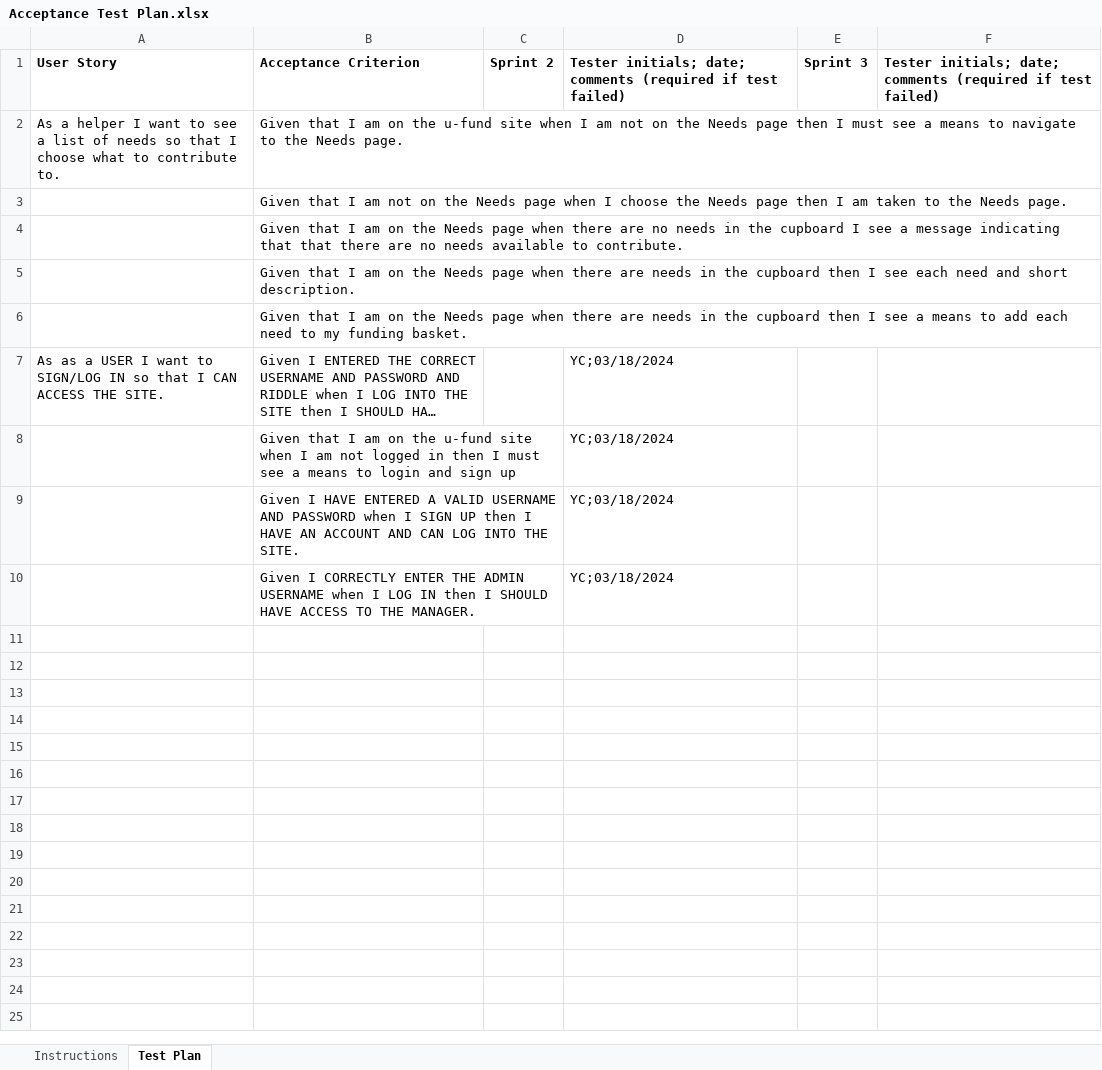
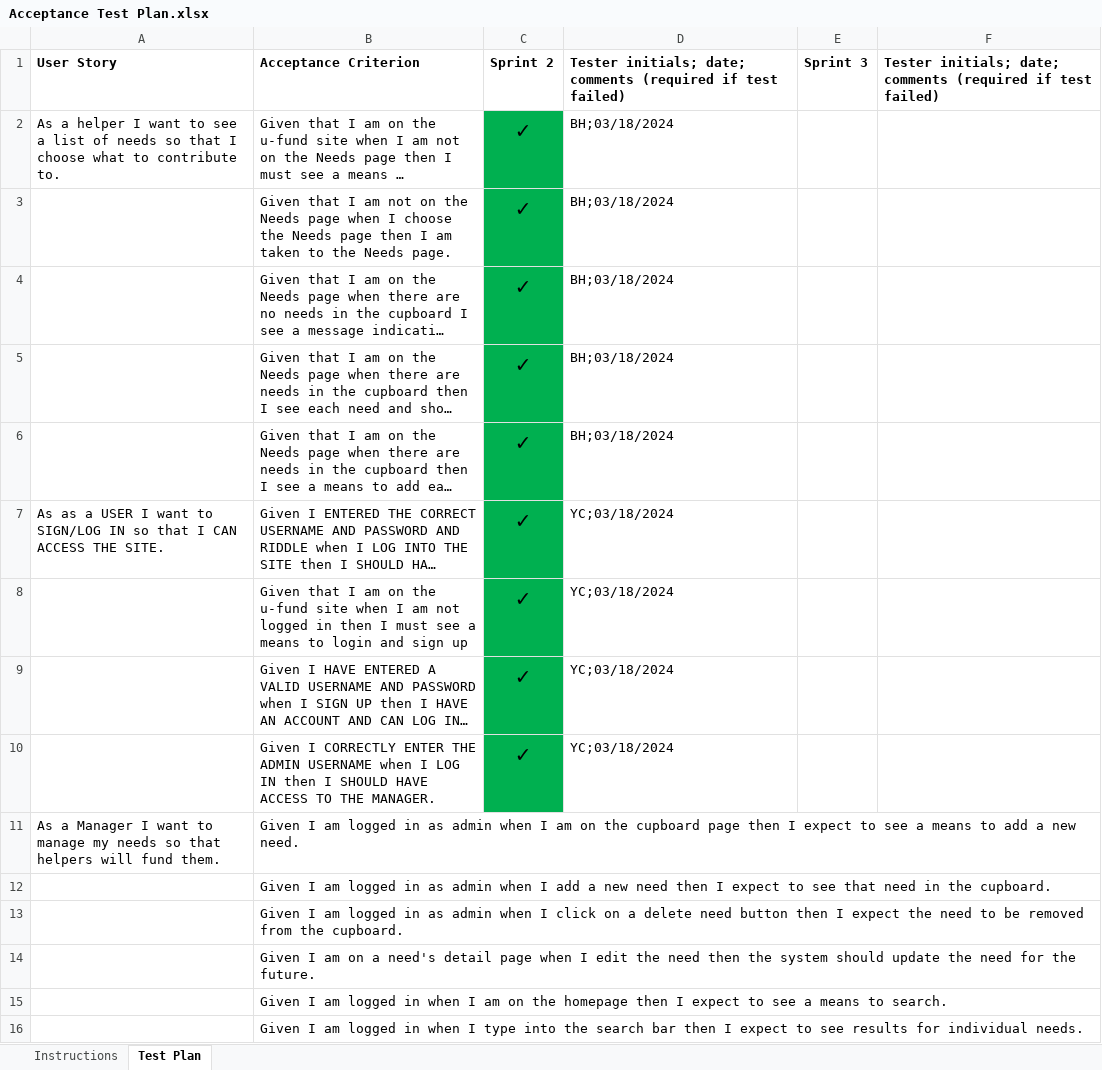
Before and after one commit to ychan05/money-for-masterminds, an Excel workbook: etc/Acceptance Test Plan.xlsx, sheet Test Plan, drawn as a sheet; long unchanged cells end in …; values as stored, in another font and other column widths than the file's, no borders; the diff names each change by its address in the sheet, - before the commit and + after, or states it on an @@ line.

Commit message:
didn't I already add this?

```diff
--- a/etc/Acceptance Test Plan.xlsx (sheet Test Plan)
+++ b/etc/Acceptance Test Plan.xlsx (sheet Test Plan)
-C2:C10: (empty)
+C2:C10: ✓
-C2:C10 fill: none
+C2:C10 fill: #00B050
-D2:D6: (empty)
+D2:D6: BH;03/18/2024
+row 11: As a Manager I want to manage my needs so that helpers will fund them. | Given I am logged in as admin when I am on the cupboard page then I expect to see a means to add a new need.
+row 12:  | Given I am logged in as admin when I add a new need then I expect to see that need in the cupboard.
+row 13:  | Given I am logged in as admin when I click on a delete need button then I expect the need to be removed from the cupboard.
+row 14:  | Given I am on a need's detail page when I edit the need then the system should update the need for the future.
+row 15:  | Given I am logged in when I am on the homepage then I expect to see a means to search.
+row 16:  | Given I am logged in when I type into the search bar then I expect to see results for individual needs.
```
